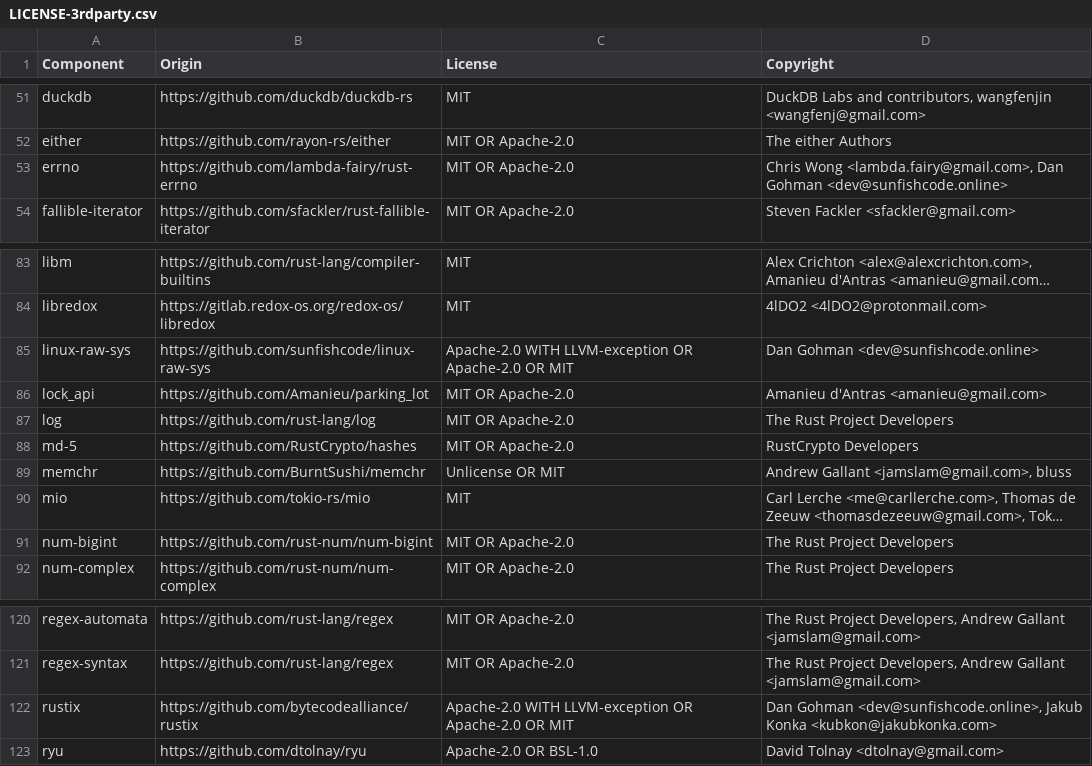
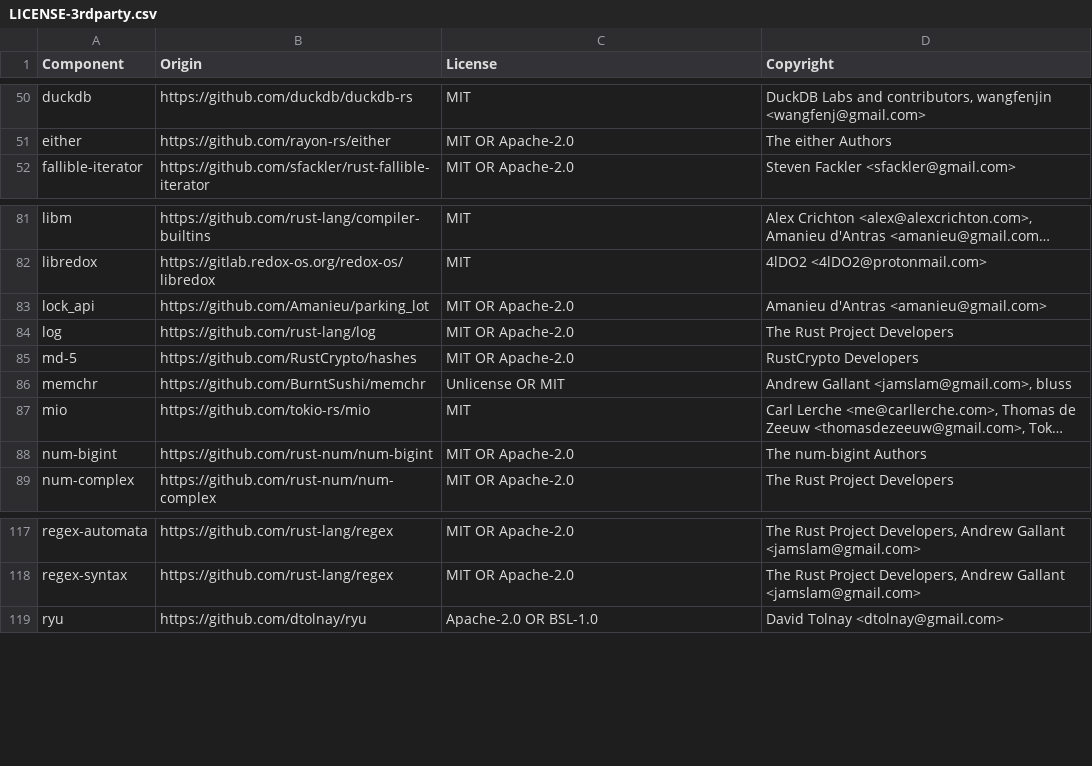
Before and after one commit to datadog-labs/sqleq, a CSV file: LICENSE-3rdparty.csv, drawn as a sheet; only a part is shown, gaps mark what is left out; long unchanged cells end in …; removed rows and columns are numbered as before the commit, all else as after; the diff covers the shown part only; the diff names each change by its address in the sheet, - before the commit and + after, or states it on an @@ line.

```diff
--- a/LICENSE-3rdparty.csv
+++ b/LICENSE-3rdparty.csv
-row 53: errno | https://github.com/lambda-fairy/rust-errno | MIT OR Apache-2.0 | Chris Wong <lambda.fairy@gmail.com>, Dan Gohman <dev@sunfishcode.online>
-row 85: linux-raw-sys | https://github.com/sunfishcode/linux-raw-sys | Apache-2.0 WITH LLVM-exception OR Apache-2.0 OR MIT | Dan Gohman <dev@sunfishcode.online>
-D88 (Copyright): The Rust Project Developers
+D88 (Copyright): The num-bigint Authors
-row 122: rustix | https://github.com/bytecodealliance/rustix | Apache-2.0 WITH LLVM-exception OR Apache-2.0 OR MIT | Dan Gohman <dev@sunfishcode.online>, Jakub Konka <kubkon@jakubkonka.com>
```
Also changed, not shown: 1 added row and 15 removed rows elsewhere in this file, 10 other files.
